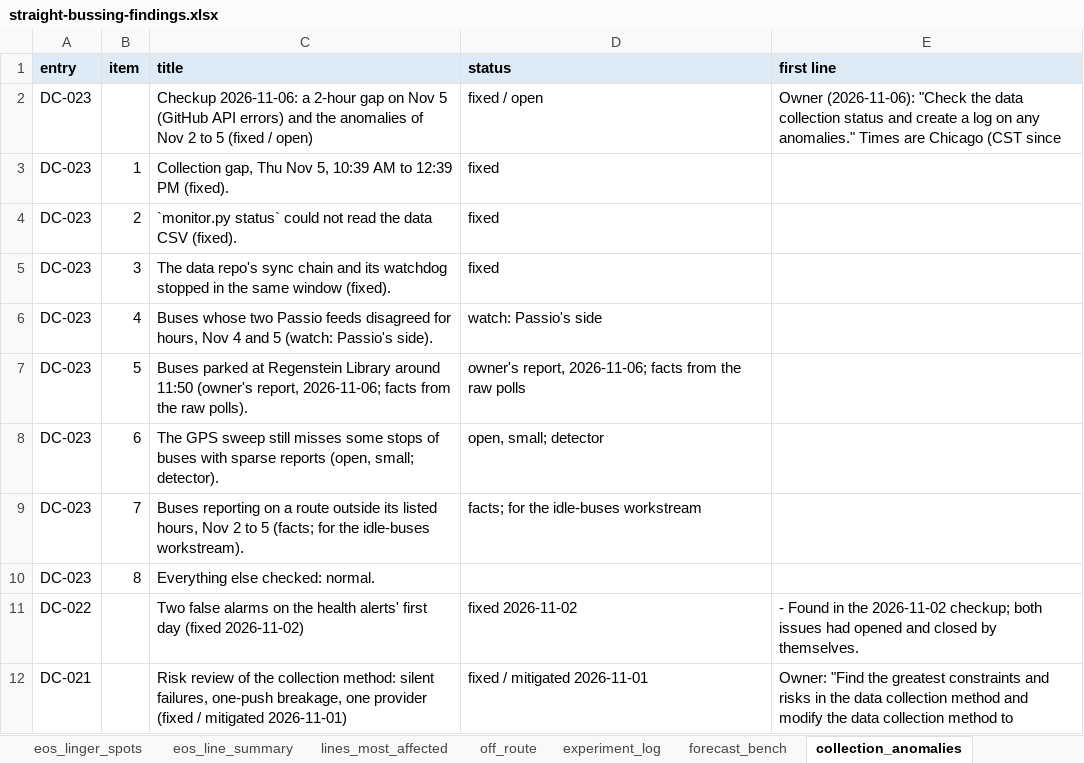
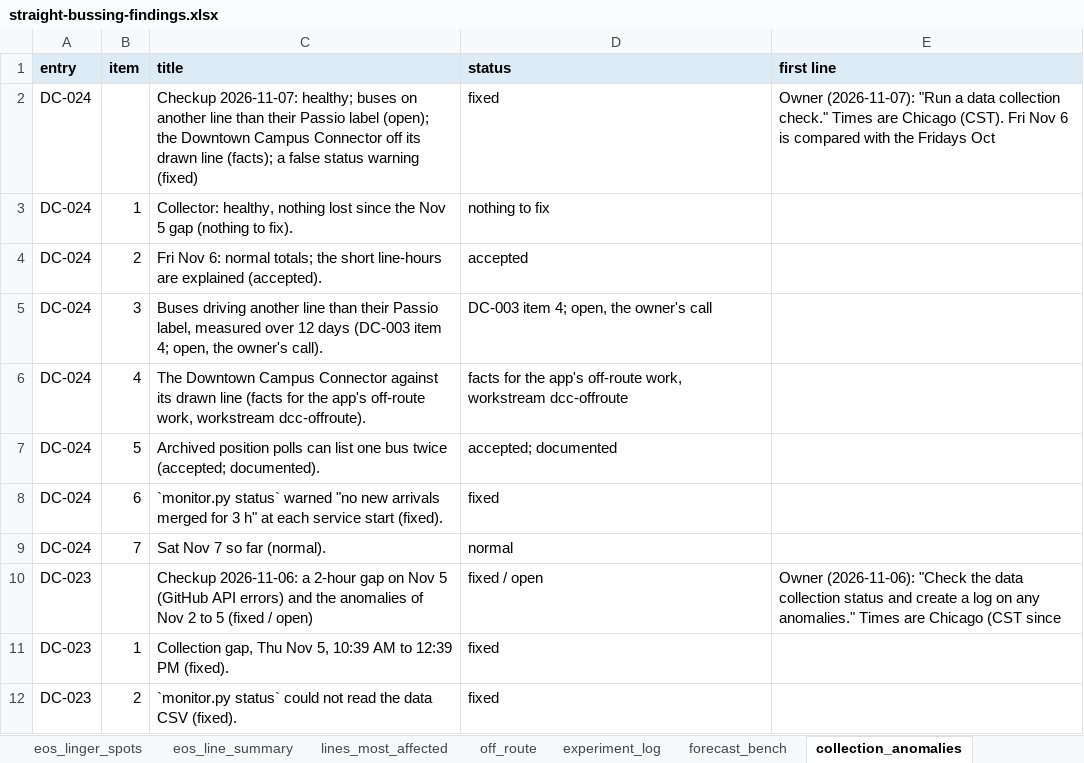
Before and after one commit to blobberus/straight-bussing-data, an Excel workbook: findings/straight-bussing-findings.xlsx, sheet collection_anomalies, drawn as a sheet; only a part is shown; the shorter side is filled out with more unchanged rows; values as stored, in another font and other column widths than the file's, no borders; the diff names each change by its address in the sheet, - before the commit and + after, or states it on an @@ line.

```diff
--- a/findings/straight-bussing-findings.xlsx (sheet collection_anomalies)
+++ b/findings/straight-bussing-findings.xlsx (sheet collection_anomalies)
+row 2: DC-024 |  | Checkup 2026-11-07: healthy; buses on another line than their Passio label (open); the Downtown Campus Connector off its drawn line (facts); a false status warning (fixed) | fixed | Owner (2026-11-07): "Run a data collection check." Times are Chicago (CST). Fri Nov 6 is compared with the Fridays Oct
+row 3: DC-024 | 1 | Collector: healthy, nothing lost since the Nov 5 gap (nothing to fix). | nothing to fix
+row 4: DC-024 | 2 | Fri Nov 6: normal totals; the short line-hours are explained (accepted). | accepted
+row 5: DC-024 | 3 | Buses driving another line than their Passio label, measured over 12 days (DC-003 item 4; open, the owner's call). | DC-003 item 4; open, the owner's call
+row 6: DC-024 | 4 | The Downtown Campus Connector against its drawn line (facts for the app's off-route work, workstream dcc-offroute). | facts for the app's off-route work, workstream dcc-offroute
+row 7: DC-024 | 5 | Archived position polls can list one bus twice (accepted; documented). | accepted; documented
+row 8: DC-024 | 6 | `monitor.py status` warned "no new arrivals merged for 3 h" at each service start (fixed). | fixed
+row 9: DC-024 | 7 | Sat Nov 7 so far (normal). | normal
```
Also changed, not shown: sheet transitions, sheet eos_not_layover, sheet transition_spots, sheet eos_linger_spots, sheet leave_eval_history, sheet transition_summary, 4 more sheets, 13 other files.
